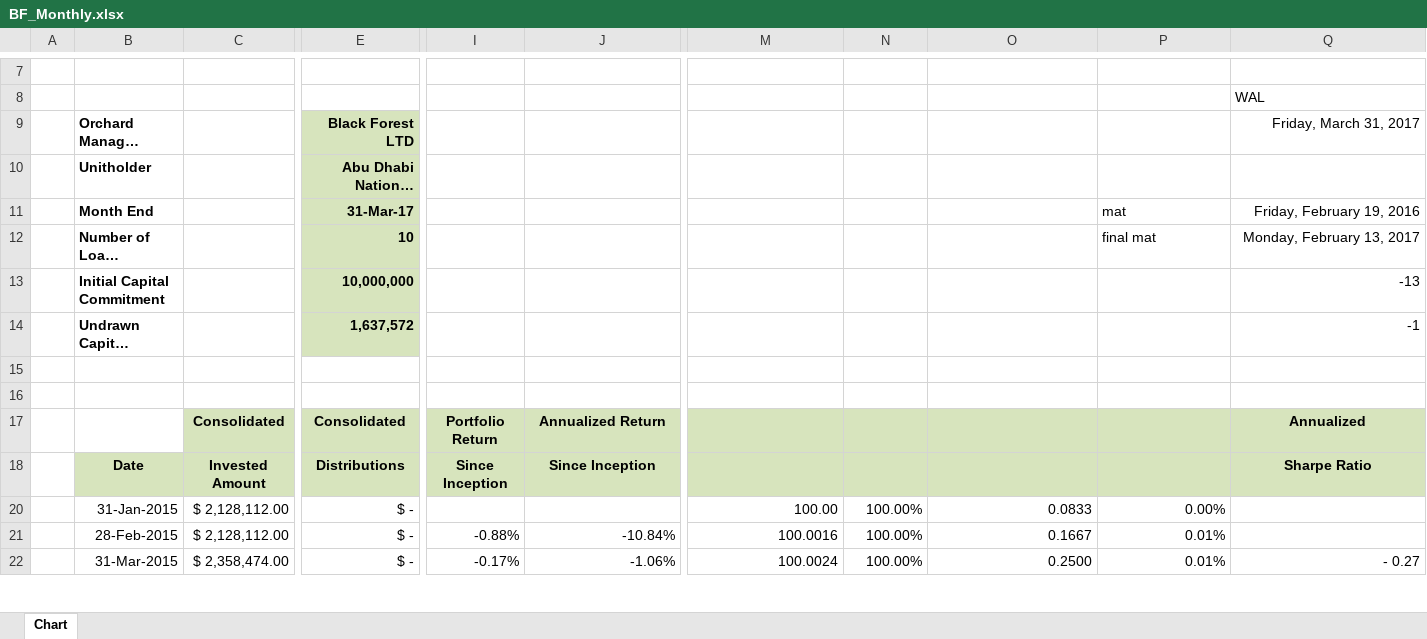
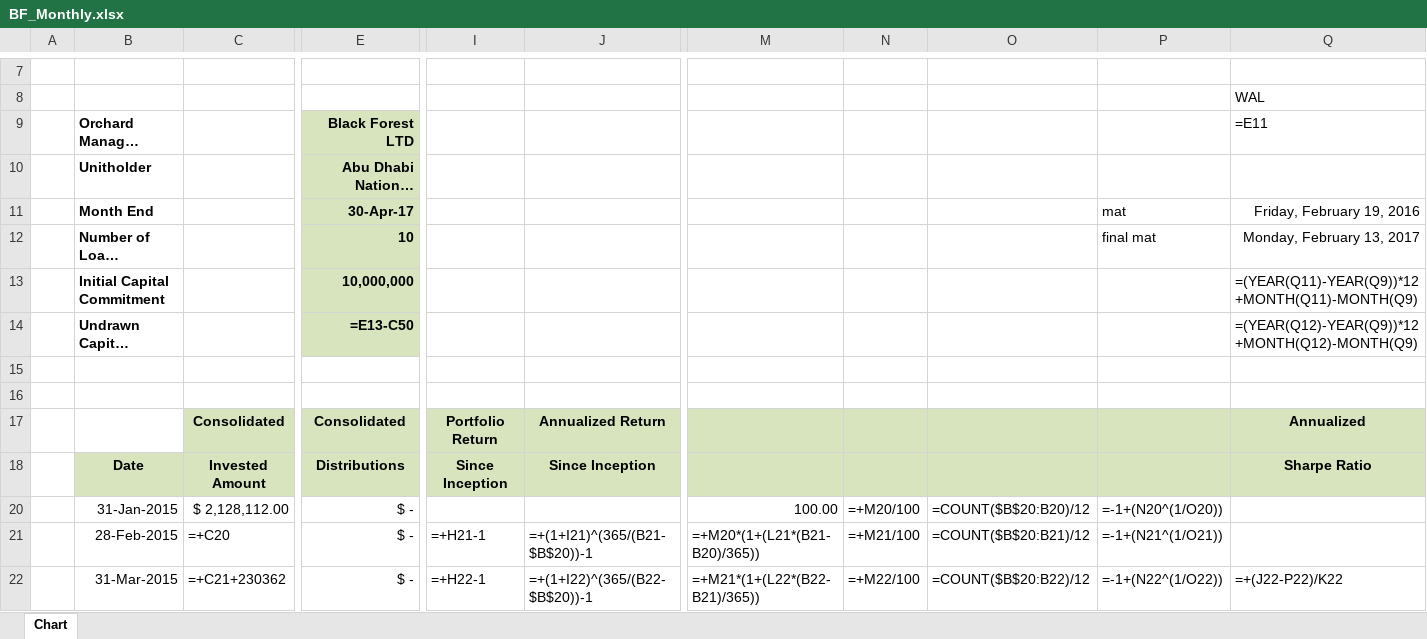
Before and after one commit to mohammad-yazdani/gatekeeper, an Excel workbook: application/files/clientFiles/BF_Monthly.xlsx, sheet Chart, drawn as a sheet; only a part is shown, gaps mark what is left out; long unchanged cells end in …; values as stored, in another font and other column widths than the file's, no borders; formulas without a stored value are shown as written; charts and pictures not drawn; the diff covers the shown part only; the diff names each change by its address in the sheet, - before the commit and + after, or states it on an @@ line.

```diff
--- a/application/files/clientFiles/BF_Monthly.xlsx (sheet Chart)
+++ b/application/files/clientFiles/BF_Monthly.xlsx (sheet Chart)
-Q9: Friday, March 31, 2017
+Q9: =E11
-E11: 31-Mar-17
+E11: 30-Apr-17
-Q13: -13
+Q13: =(YEAR(Q11)-YEAR(Q9))*12+MONTH(Q11)-MONTH(Q9)
-E14: 1,637,572
+E14: =E13-C50
-Q14: -1
+Q14: =(YEAR(Q12)-YEAR(Q9))*12+MONTH(Q12)-MONTH(Q9)
-N20: 100.00%
+N20: =+M20/100
-O20: 0.0833
+O20: =COUNT($B$20:B20)/12
-P20: 0.00%
+P20: =-1+(N20^(1/O20))
-C21: $ 2,128,112.00
+C21: =+C20
-I21: -0.88%
+I21: =+H21-1
-J21: -10.84%
+J21: =+(1+I21)^(365/(B21-$B$20))-1
-M21: 100.0016
+M21: =+M20*(1+(L21*(B21-B20)/365))
-N21: 100.00%
+N21: =+M21/100
-O21: 0.1667
+O21: =COUNT($B$20:B21)/12
-P21: 0.01%
+P21: =-1+(N21^(1/O21))
-C22: $ 2,358,474.00
+C22: =+C21+230362
-I22: -0.17%
+I22: =+H22-1
-J22: -1.06%
+J22: =+(1+I22)^(365/(B22-$B$20))-1
-M22: 100.0024
+M22: =+M21*(1+(L22*(B22-B21)/365))
-N22: 100.00%
+N22: =+M22/100
-O22: 0.2500
+O22: =COUNT($B$20:B22)/12
-P22: 0.01%
+P22: =-1+(N22^(1/O22))
-Q22: - 0.27
+Q22: =+(J22-P22)/K22
```
Also changed, not shown: 2 added rows, 226 edited cells and cell formats elsewhere in this sheet, hidden cells, charts or pictures, 20 other files.
